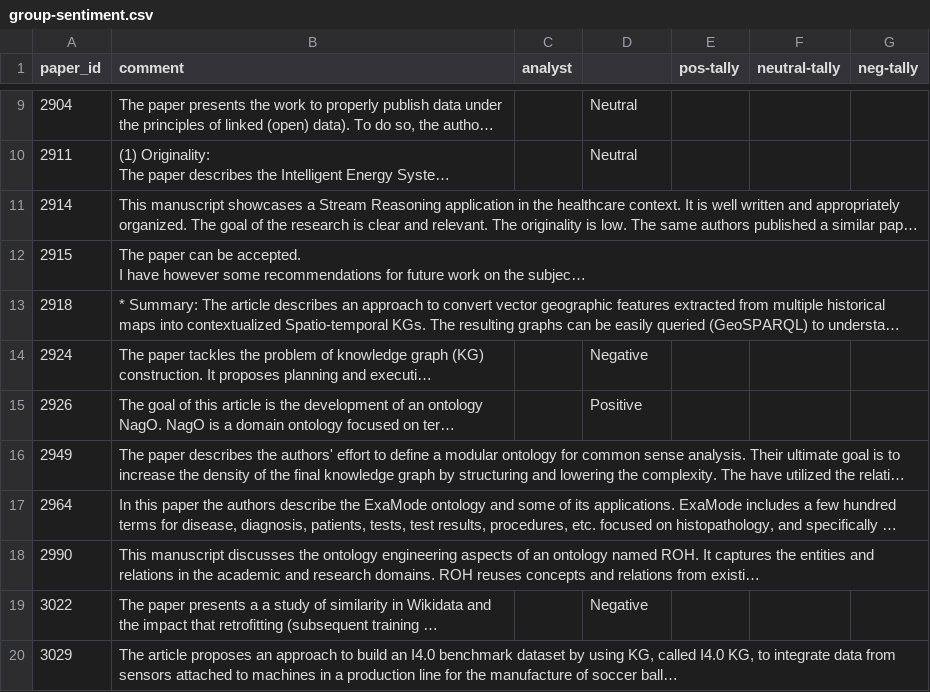
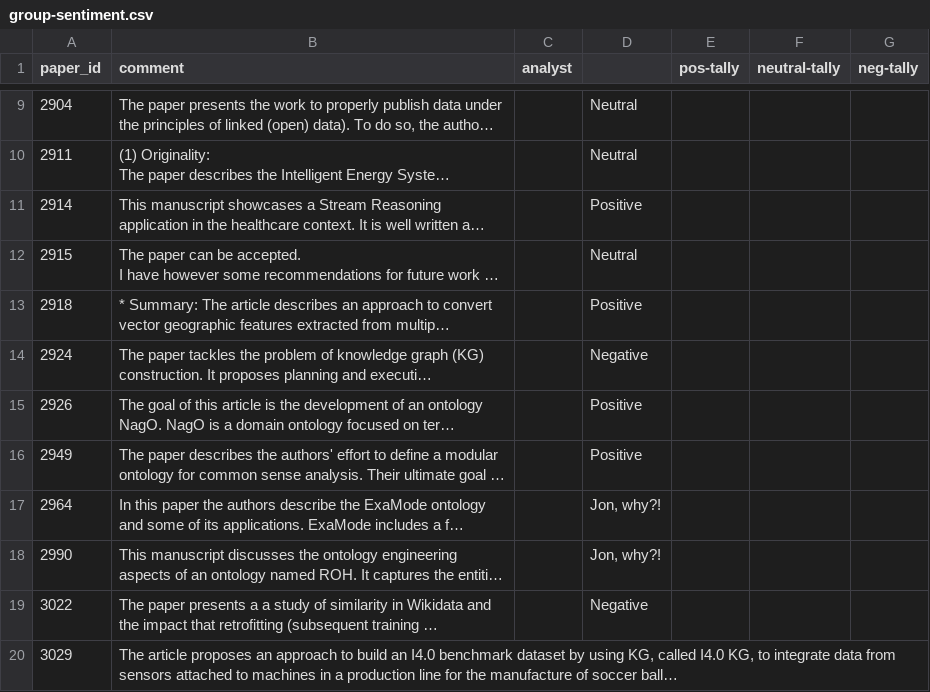
Before and after one commit to kastle-lab/sentiment-analysis-swj, a CSV file: deliverables/data/human-determined-sentiment/group-interrater/group-sentiment.csv, drawn as a sheet; only a part is shown, gaps mark what is left out; long unchanged cells end in …; the diff names each change by its address in the sheet, - before the commit and + after, or states it on an @@ line.

Commit message:
updated group tally

```diff
--- a/deliverables/data/human-determined-sentiment/group-interrater/group-sentiment.csv
+++ b/deliverables/data/human-determined-sentiment/group-interrater/group-sentiment.csv
-D11: (empty)
+D11: Positive
-D12: (empty)
+D12: Neutral
-D13: (empty)
+D13: Positive
-D16: (empty)
+D16: Positive
-D17:D18: (empty)
+D17:D18: Jon, why?!
```
Also changed, not shown: 1 other file.
